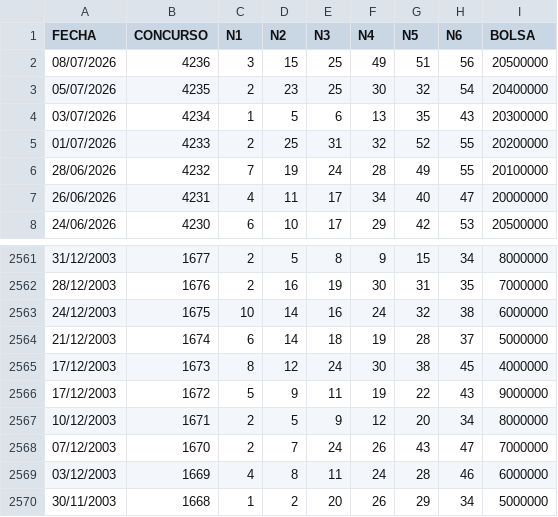
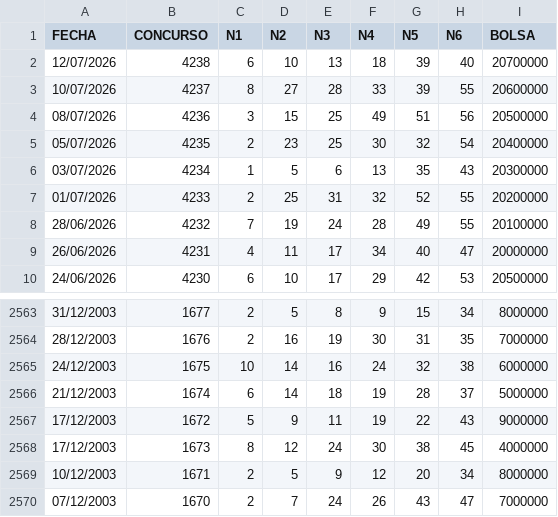
Before and after one commit to marcodurzov/mdv-ps-jefe-maestro, a CSV file: data/revancha.csv, drawn as a sheet; only a part is shown, gaps mark what is left out; the shorter side is filled out with more unchanged rows.

```diff
--- a/data/revancha.csv
+++ b/data/revancha.csv
@@ -1,2 +1,4 @@
 FECHA,CONCURSO,N1,N2,N3,N4,N5,N6,BOLSA
+12/07/2026,4238,6,10,13,18,39,40,20700000
+10/07/2026,4237,8,27,28,33,39,55,20600000
 08/07/2026,4236,3,15,25,49,51,56,20500000
@@ -2564,4 +2566,4 @@ FECHA,CONCURSO,N1,N2,N3,N4,N5,N6,BOLSA
 21/12/2003,1674,6,14,18,19,28,37,5000000
-17/12/2003,1673,8,12,24,30,38,45,4000000
 17/12/2003,1672,5,9,11,19,22,43,9000000
+17/12/2003,1673,8,12,24,30,38,45,4000000
 10/12/2003,1671,2,5,9,12,20,34,8000000
```
Also changed, not shown: data/melate.csv, data/revanchita.csv, 4 other files.
